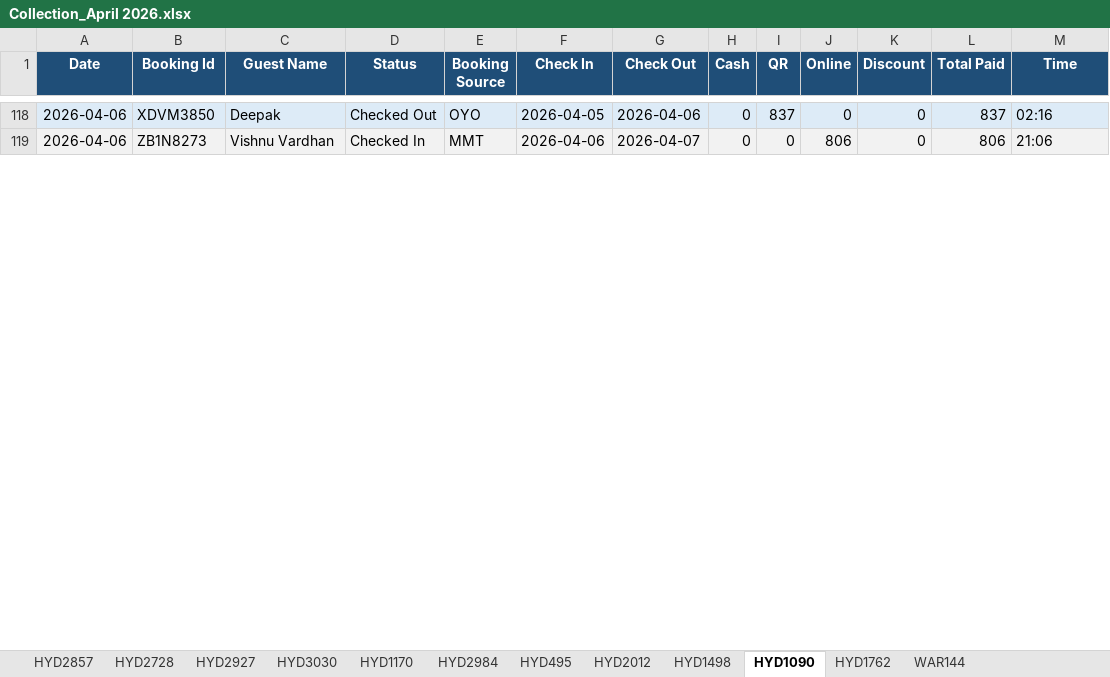
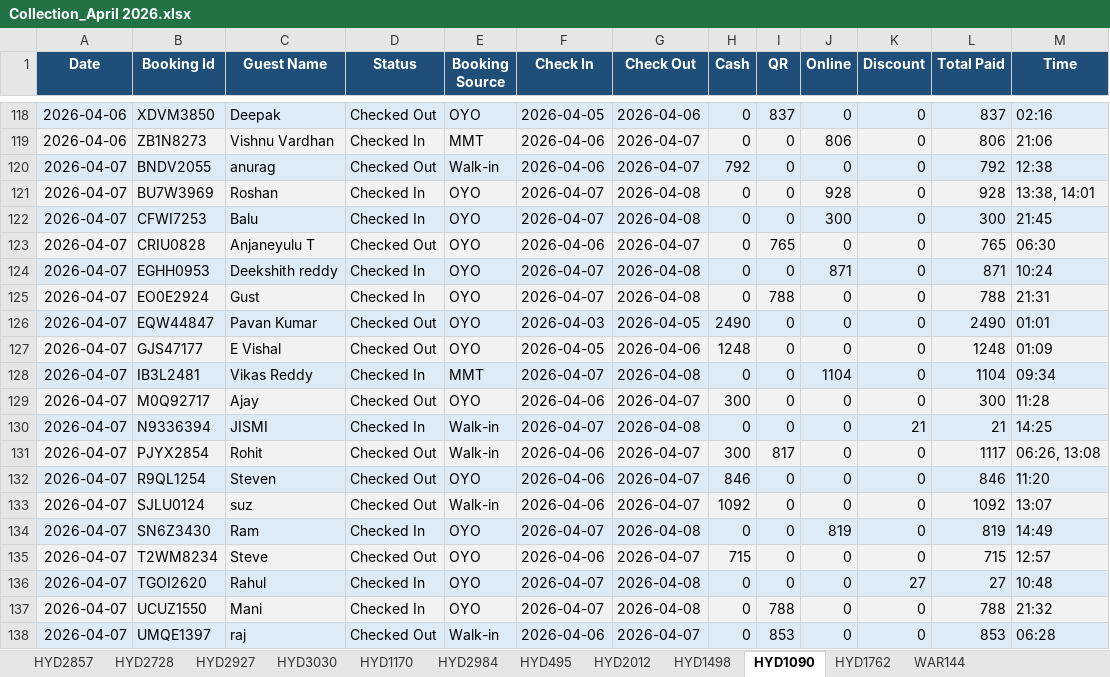
Before and after one commit to propertiesgrouphyd-manager/reports, an Excel workbook: Collection_April 2026.xlsx, sheet HYD1090, drawn as a sheet; only a part is shown, gaps mark what is left out; values as stored, in another font and other column widths than the file's, no borders; the diff covers the shown part only; the diff names each change by its address in the sheet, - before the commit and + after, or states it on an @@ line.

```diff
--- a/Collection_April 2026.xlsx (sheet HYD1090)
+++ b/Collection_April 2026.xlsx (sheet HYD1090)
+row 120: 2026-04-07 | BNDV2055 | anurag | Checked Out | Walk-in | 2026-04-06 | 2026-04-07 | 792 | 0 | 0 | 0 | 792 | 12:38
+row 121: 2026-04-07 | BU7W3969 | Roshan | Checked In | OYO | 2026-04-07 | 2026-04-08 | 0 | 0 | 928 | 0 | 928 | 13:38, 14:01
+row 122: 2026-04-07 | CFWI7253 | Balu | Checked In | OYO | 2026-04-07 | 2026-04-08 | 0 | 0 | 300 | 0 | 300 | 21:45
+row 123: 2026-04-07 | CRIU0828 | Anjaneyulu T | Checked Out | OYO | 2026-04-06 | 2026-04-07 | 0 | 765 | 0 | 0 | 765 | 06:30
+row 124: 2026-04-07 | EGHH0953 | Deekshith reddy | Checked In | OYO | 2026-04-07 | 2026-04-08 | 0 | 0 | 871 | 0 | 871 | 10:24
+row 125: 2026-04-07 | EO0E2924 | Gust | Checked In | OYO | 2026-04-07 | 2026-04-08 | 0 | 788 | 0 | 0 | 788 | 21:31
+row 126: 2026-04-07 | EQW44847 | Pavan Kumar | Checked Out | OYO | 2026-04-03 | 2026-04-05 | 2490 | 0 | 0 | 0 | 2490 | 01:01
+row 127: 2026-04-07 | GJS47177 | E Vishal | Checked Out | OYO | 2026-04-05 | 2026-04-06 | 1248 | 0 | 0 | 0 | 1248 | 01:09
+row 128: 2026-04-07 | IB3L2481 | Vikas Reddy | Checked In | MMT | 2026-04-07 | 2026-04-08 | 0 | 0 | 1104 | 0 | 1104 | 09:34
+row 129: 2026-04-07 | M0Q92717 | Ajay | Checked Out | OYO | 2026-04-06 | 2026-04-07 | 300 | 0 | 0 | 0 | 300 | 11:28
+row 130: 2026-04-07 | N9336394 | JISMI | Checked In | Walk-in | 2026-04-07 | 2026-04-08 | 0 | 0 | 0 | 21 | 21 | 14:25
+row 131: 2026-04-07 | PJYX2854 | Rohit | Checked Out | Walk-in | 2026-04-06 | 2026-04-07 | 300 | 817 | 0 | 0 | 1117 | 06:26, 13:08
+row 132: 2026-04-07 | R9QL1254 | Steven | Checked Out | OYO | 2026-04-06 | 2026-04-07 | 846 | 0 | 0 | 0 | 846 | 11:20
+row 133: 2026-04-07 | SJLU0124 | suz | Checked Out | Walk-in | 2026-04-06 | 2026-04-07 | 1092 | 0 | 0 | 0 | 1092 | 13:07
+row 134: 2026-04-07 | SN6Z3430 | Ram | Checked In | OYO | 2026-04-07 | 2026-04-08 | 0 | 0 | 819 | 0 | 819 | 14:49
+row 135: 2026-04-07 | T2WM8234 | Steve | Checked Out | OYO | 2026-04-06 | 2026-04-07 | 715 | 0 | 0 | 0 | 715 | 12:57
+row 136: 2026-04-07 | TGOI2620 | Rahul | Checked In | OYO | 2026-04-07 | 2026-04-08 | 0 | 0 | 0 | 27 | 27 | 10:48
+row 137: 2026-04-07 | UCUZ1550 | Mani | Checked In | OYO | 2026-04-07 | 2026-04-08 | 0 | 788 | 0 | 0 | 788 | 21:32
+row 138: 2026-04-07 | UMQE1397 | raj | Checked Out | Walk-in | 2026-04-06 | 2026-04-07 | 0 | 853 | 0 | 0 | 853 | 06:28
```
Also changed, not shown: 6 added rows, 3 removed rows and 8 edited cells elsewhere in this sheet, sheet HYD1170, sheet HYD2984, sheet HYD1762, sheet HYD495, sheet HYD2857, sheet HYD2927, 6 more sheets.
